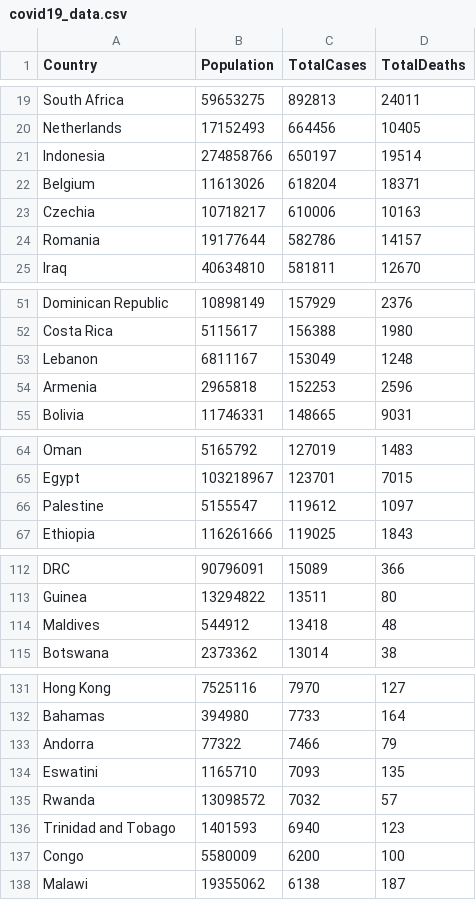
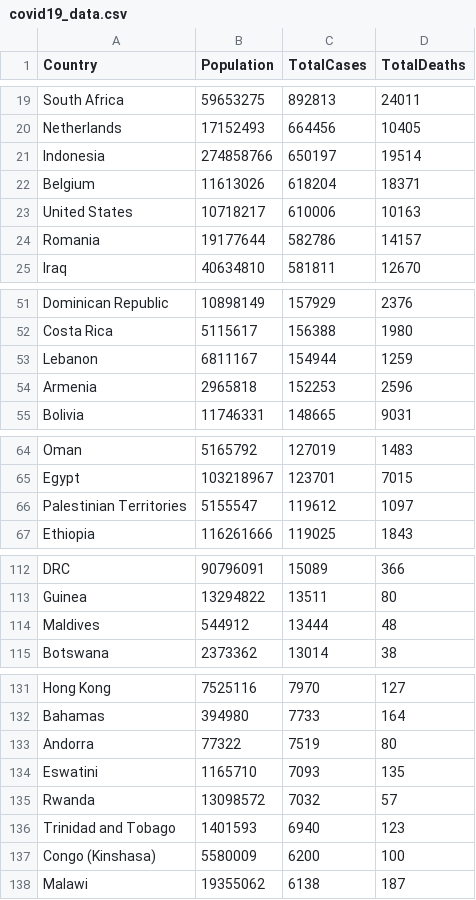
Before and after one commit to epfl-ada/ada-2020-project-milestone-p3-p3_spada, a CSV file: Data/covid19_data.csv, drawn as a sheet; only a part is shown, gaps mark what is left out; the diff covers the shown part only.

```diff
--- a/Data/covid19_data.csv
+++ b/Data/covid19_data.csv
@@ -22,3 +22,3 @@ Indonesia,274858766,650197,19514
 Belgium,11613026,618204,18371
-Czechia,10718217,610006,10163
+United States,10718217,610006,10163
 Romania,19177644,582786,14157
@@ -52,3 +52,3 @@ Dominican Republic,10898149,157929,2376
 Costa Rica,5115617,156388,1980
-Lebanon,6811167,153049,1248
+Lebanon,6811167,154944,1259
 Armenia,2965818,152253,2596
@@ -65,3 +65,3 @@ Oman,5165792,127019,1483
 Egypt,103218967,123701,7015
-Palestine,5155547,119612,1097
+Palestinian Territories,5155547,119612,1097
 Ethiopia,116261666,119025,1843
@@ -113,3 +113,3 @@ DRC,90796091,15089,366
 Guinea,13294822,13511,80
-Maldives,544912,13418,48
+Maldives,544912,13444,48
 Botswana,2373362,13014,38
@@ -132,3 +132,3 @@ Hong Kong,7525116,7970,127
 Bahamas,394980,7733,164
-Andorra,77322,7466,79
+Andorra,77322,7519,80
 Eswatini,1165710,7093,135
@@ -136,3 +136,3 @@ Rwanda,13098572,7032,57
 Trinidad and Tobago,1401593,6940,123
-Congo,5580009,6200,100
+Congo (Kinshasa),5580009,6200,100
 Malawi,19355062,6138,187
```
Also changed, not shown: 3 added rows, 3 removed rows and 12 edited cells elsewhere in this file, 2 other files.
